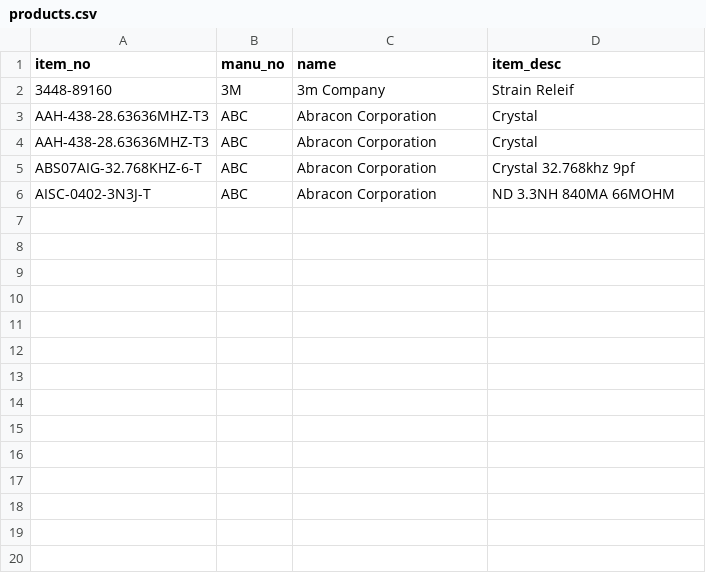
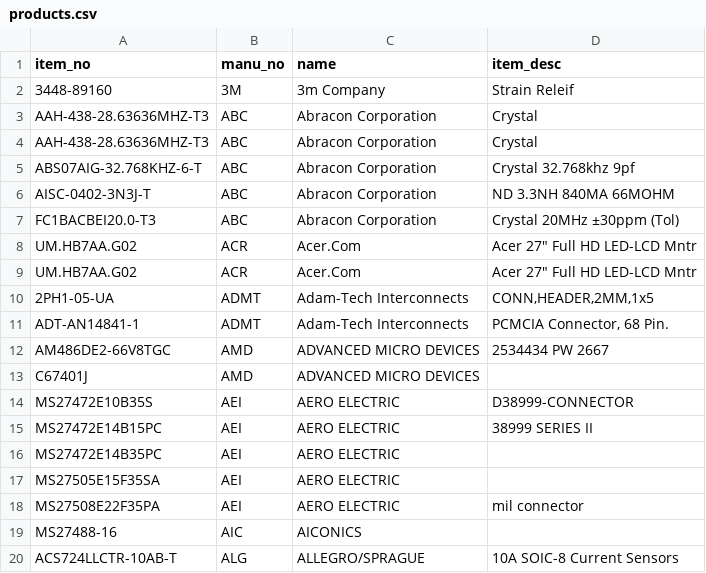
Before and after one commit to lxicomponents/lxicomponents.github.com, a CSV file: data/products.csv, drawn as a sheet; the diff names each change by its address in the sheet, - before the commit and + after, or states it on an @@ line.

Commit message:
Add files via upload

```diff
--- a/data/products.csv
+++ b/data/products.csv
+row 7: FC1BACBEI20.0-T3 | ABC | Abracon Corporation | Crystal 20MHz ±30ppm (Tol)
+row 8: UM.HB7AA.G02 | ACR | Acer.Com | Acer 27" Full HD LED-LCD Mntr
+row 9: UM.HB7AA.G02 | ACR | Acer.Com | Acer 27" Full HD LED-LCD Mntr
+row 10: 2PH1-05-UA | ADMT | Adam-Tech Interconnects | CONN,HEADER,2MM,1x5
+row 11: ADT-AN14841-1 | ADMT | Adam-Tech Interconnects | PCMCIA Connector, 68 Pin.
+row 12: AM486DE2-66V8TGC | AMD | ADVANCED MICRO DEVICES | 2534434 PW 2667
+row 13: C67401J | AMD | ADVANCED MICRO DEVICES
+row 14: MS27472E10B35S | AEI | AERO ELECTRIC | D38999-CONNECTOR
+row 15: MS27472E14B15PC | AEI | AERO ELECTRIC | 38999 SERIES II
+row 16: MS27472E14B35PC | AEI | AERO ELECTRIC
+row 17: MS27505E15F35SA | AEI | AERO ELECTRIC
+row 18: MS27508E22F35PA | AEI | AERO ELECTRIC | mil connector
+row 19: MS27488-16 | AIC | AICONICS
+row 20: ACS724LLCTR-10AB-T | ALG | ALLEGRO/SPRAGUE | 10A SOIC-8 Current Sensors
```
